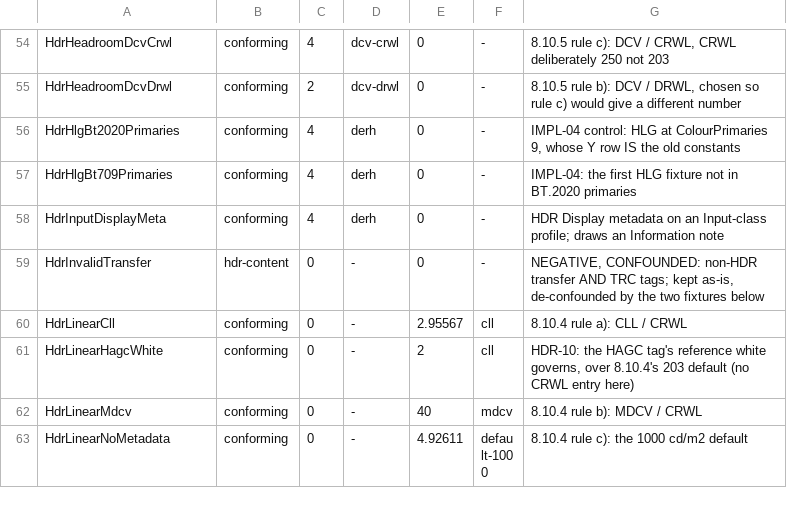
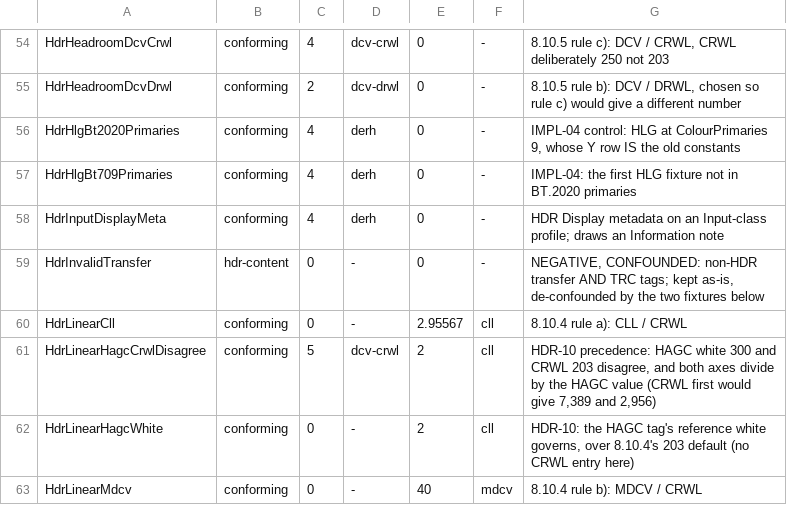
Before and after one commit to InternationalColorConsortium/iccDEV, a TSV file: Testing/HDR/hdr-corpus-manifest.tsv, drawn as a sheet; only a part is shown, gaps mark what is left out; the shorter side is filled out with more unchanged rows; the diff names each change by its address in the sheet, - before the commit and + after, or states it on an @@ line.

Commit message:
hdr: add a fixture whose two reference-white carriers disagree
Nothing in the corpus asserted the precedence between the two carriers of
the content HDR reference white. Every fixture carried at most one of
them - a HAGC custom reference white, or a metadataTag CRWL entry - so a
reader that resolves CRWL first and one that resolves the HAGC tag first
agreed on every manifest row, and iccPawgReport's H7 branch for two
disagreeing carriers never ran.

HdrLinearHagcCrwlDisagree is a Linear Display profile with a HAGC
reference white of 300, a CRWL entry of 203, CLL 600 and DCV 1500 with no
DRWL or DERH. 8.10.3 ranks the HAGC tag highest (HDR-10), so both axes
divide by 300: content headroom 2 by 8.10.4 a), display headroom 5 by
8.10.5 c). Resolving CRWL first gives 2.95567 and 7.38916 instead.

Registered in mkprofiles.sh and .bat, hdr-corpus-manifest.tsv,
qa-profile-manifest.tsv (validates clean), and the pawg-hdr-section test,
which now asserts H7 warns, reports 300 and names the CRWL entry's 203.

Mutation: making the CRWL entry override the HAGC white fails both
manifest axes for this fixture and the H7 expectation.

```diff
--- a/Testing/HDR/hdr-corpus-manifest.tsv
+++ b/Testing/HDR/hdr-corpus-manifest.tsv
+row 61: HdrLinearHagcCrwlDisagree | conforming | 5 | dcv-crwl | 2 | cll | HDR-10 precedence: HAGC white 300 and CRWL 203 disagree, and both axes divide by the HAGC value (CRWL first would give 7,389 and 2,956)
```
Also changed, not shown: Testing/qa-profile-manifest.tsv, 4 other files.
